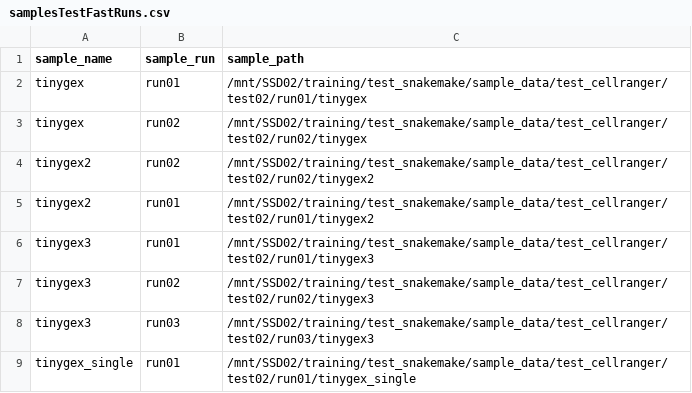
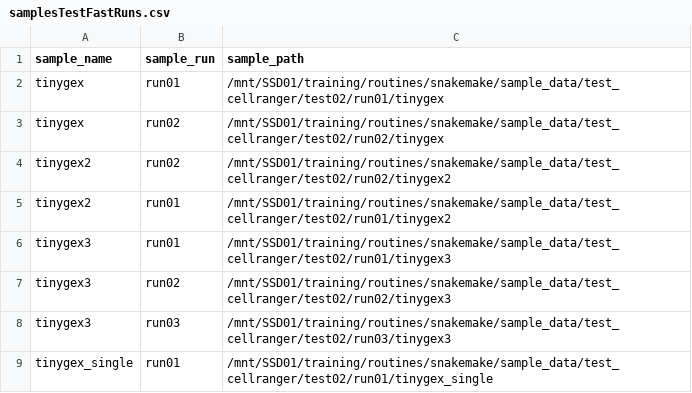
Before and after one commit to pedriniedoardo/snakemake_cellranger_tests, a CSV file: cellranger_test_04_autoAnnotation/config/samplesTestFastRuns.csv, drawn as a sheet.

```diff
--- a/cellranger_test_04_autoAnnotation/config/samplesTestFastRuns.csv
+++ b/cellranger_test_04_autoAnnotation/config/samplesTestFastRuns.csv
@@ -1,9 +1,9 @@
 sample_name,sample_run,sample_path
-tinygex,run01,/mnt/SSD02/training/test_snakemake/sample_data/test_cellranger/test02/run01/tinygex
-tinygex,run02,/mnt/SSD02/training/test_snakemake/sample_data/test_cellranger/test02/run02/tinygex
-tinygex2,run02,/mnt/SSD02/training/test_snakemake/sample_data/test_cellranger/test02/run02/tinygex2
-tinygex2,run01,/mnt/SSD02/training/test_snakemake/sample_data/test_cellranger/test02/run01/tinygex2
-tinygex3,run01,/mnt/SSD02/training/test_snakemake/sample_data/test_cellranger/test02/run01/tinygex3
-tinygex3,run02,/mnt/SSD02/training/test_snakemake/sample_data/test_cellranger/test02/run02/tinygex3
-tinygex3,run03,/mnt/SSD02/training/test_snakemake/sample_data/test_cellranger/test02/run03/tinygex3
-tinygex_single,run01,/mnt/SSD02/training/test_snakemake/sample_data/test_cellranger/test02/run01/tinygex_single
+tinygex,run01,/mnt/SSD01/training/routines/snakemake/sample_data/test_cellranger/test02/run01/tinygex
+tinygex,run02,/mnt/SSD01/training/routines/snakemake/sample_data/test_cellranger/test02/run02/tinygex
+tinygex2,run02,/mnt/SSD01/training/routines/snakemake/sample_data/test_cellranger/test02/run02/tinygex2
+tinygex2,run01,/mnt/SSD01/training/routines/snakemake/sample_data/test_cellranger/test02/run01/tinygex2
+tinygex3,run01,/mnt/SSD01/training/routines/snakemake/sample_data/test_cellranger/test02/run01/tinygex3
+tinygex3,run02,/mnt/SSD01/training/routines/snakemake/sample_data/test_cellranger/test02/run02/tinygex3
+tinygex3,run03,/mnt/SSD01/training/routines/snakemake/sample_data/test_cellranger/test02/run03/tinygex3
+tinygex_single,run01,/mnt/SSD01/training/routines/snakemake/sample_data/test_cellranger/test02/run01/tinygex_single
```
Also changed, not shown: 5 other files.
